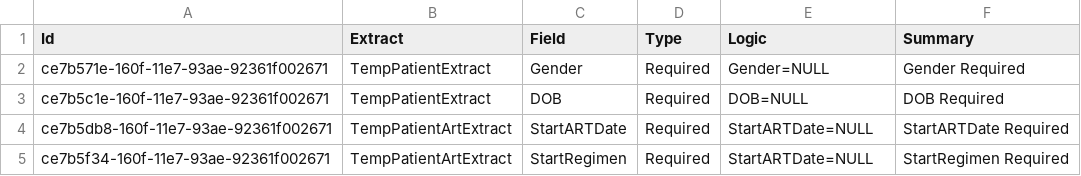
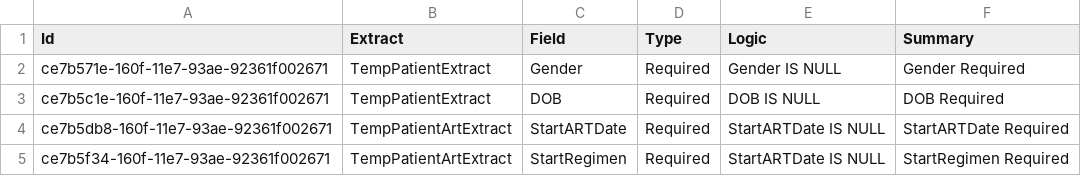
Before and after one commit to palladiumkenya/dwapi-ct, a CSV file: PalladiumDwh.ClientReader.Infrastructure/Seed/Validator.csv, drawn as a sheet.

```diff
--- a/PalladiumDwh.ClientReader.Infrastructure/Seed/Validator.csv
+++ b/PalladiumDwh.ClientReader.Infrastructure/Seed/Validator.csv
@@ -1,5 +1,5 @@
 Id|Extract|Field|Type|Logic|Summary
-ce7b571e-160f-11e7-93ae-92361f002671|TempPatientExtract|Gender|Required|Gender=NULL|Gender Required
-ce7b5c1e-160f-11e7-93ae-92361f002671|TempPatientExtract|DOB|Required|DOB=NULL|DOB Required
-ce7b5db8-160f-11e7-93ae-92361f002671|TempPatientArtExtract|StartARTDate|Required|StartARTDate=NULL|StartARTDate Required
-ce7b5f34-160f-11e7-93ae-92361f002671|TempPatientArtExtract|StartRegimen|Required|StartARTDate=NULL|StartRegimen Required
+ce7b571e-160f-11e7-93ae-92361f002671|TempPatientExtract|Gender|Required|Gender IS NULL|Gender Required
+ce7b5c1e-160f-11e7-93ae-92361f002671|TempPatientExtract|DOB|Required|DOB IS NULL|DOB Required
+ce7b5db8-160f-11e7-93ae-92361f002671|TempPatientArtExtract|StartARTDate|Required|StartARTDate IS NULL|StartARTDate Required
+ce7b5f34-160f-11e7-93ae-92361f002671|TempPatientArtExtract|StartRegimen|Required|StartARTDate IS NULL|StartRegimen Required
```
Also changed, not shown: 33 other files.
